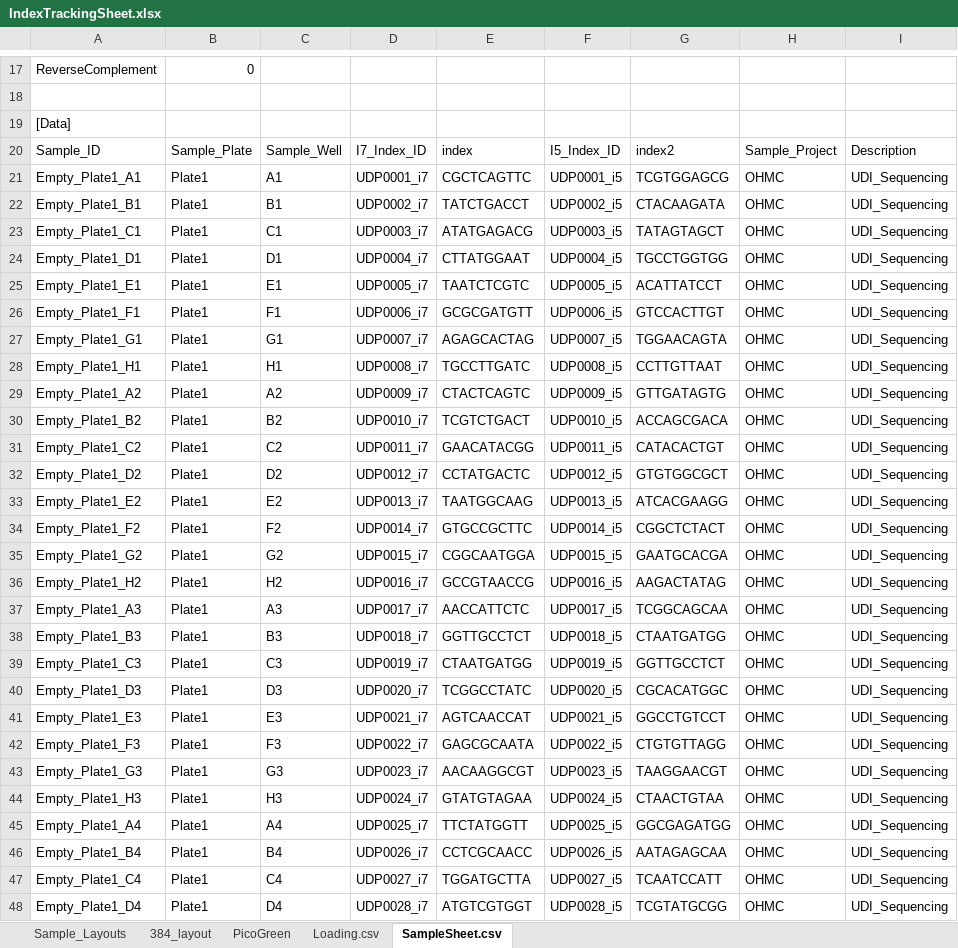
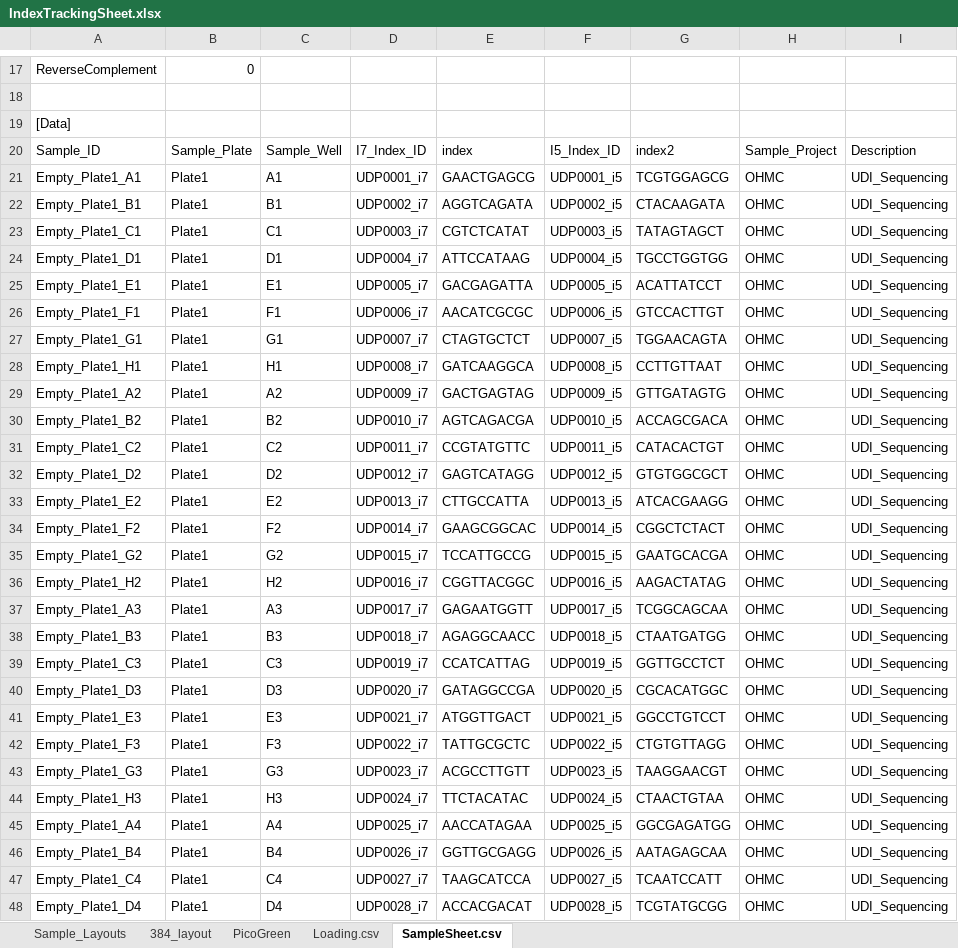
Before and after one commit to bss114/OHMC_Colaboratory, an Excel workbook: Templates/IndexTrackingSheet.xlsx, sheet SampleSheet.csv, drawn as a sheet; only a part is shown, gaps mark what is left out; values as stored, in another font and other column widths than the file's, no borders; the diff covers the shown part only; the diff names each change by its address in the sheet, - before the commit and + after, or states it on an @@ line.

```diff
--- a/Templates/IndexTrackingSheet.xlsx (sheet SampleSheet.csv)
+++ b/Templates/IndexTrackingSheet.xlsx (sheet SampleSheet.csv)
-E21: CGCTCAGTTC
+E21: GAACTGAGCG
-E22: TATCTGACCT
+E22: AGGTCAGATA
-E23: ATATGAGACG
+E23: CGTCTCATAT
-E24: CTTATGGAAT
+E24: ATTCCATAAG
-E25: TAATCTCGTC
+E25: GACGAGATTA
-E26: GCGCGATGTT
+E26: AACATCGCGC
-E27: AGAGCACTAG
+E27: CTAGTGCTCT
-E28: TGCCTTGATC
+E28: GATCAAGGCA
-E29: CTACTCAGTC
+E29: GACTGAGTAG
-E30: TCGTCTGACT
+E30: AGTCAGACGA
-E31: GAACATACGG
+E31: CCGTATGTTC
-E32: CCTATGACTC
+E32: GAGTCATAGG
-E33: TAATGGCAAG
+E33: CTTGCCATTA
-E34: GTGCCGCTTC
+E34: GAAGCGGCAC
-E35: CGGCAATGGA
+E35: TCCATTGCCG
-E36: GCCGTAACCG
+E36: CGGTTACGGC
-E37: AACCATTCTC
+E37: GAGAATGGTT
-E38: GGTTGCCTCT
+E38: AGAGGCAACC
-E39: CTAATGATGG
+E39: CCATCATTAG
-E40: TCGGCCTATC
+E40: GATAGGCCGA
-E41: AGTCAACCAT
+E41: ATGGTTGACT
-E42: GAGCGCAATA
+E42: TATTGCGCTC
-E43: AACAAGGCGT
+E43: ACGCCTTGTT
-E44: GTATGTAGAA
+E44: TTCTACATAC
-E45: TTCTATGGTT
+E45: AACCATAGAA
-E46: CCTCGCAACC
+E46: GGTTGCGAGG
-E47: TGGATGCTTA
+E47: TAAGCATCCA
-E48: ATGTCGTGGT
+E48: ACCACGACAT
```
Also changed, not shown: 192 added rows and 549 edited cells elsewhere in this sheet.
